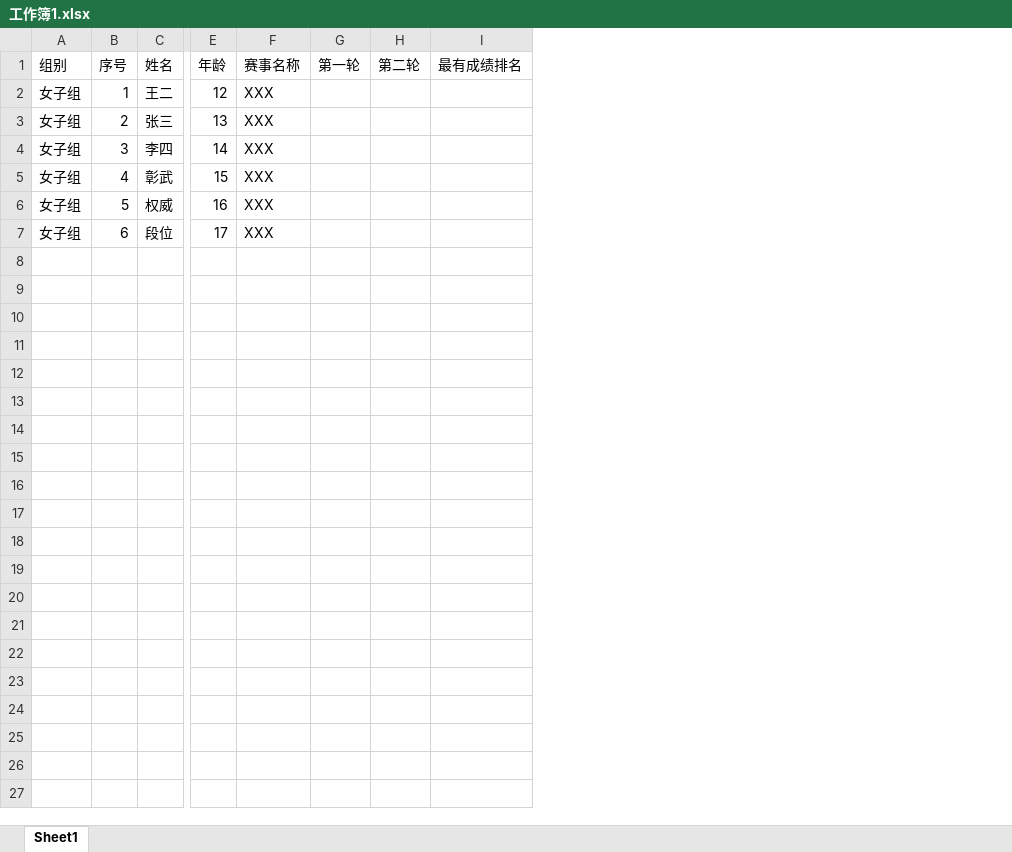
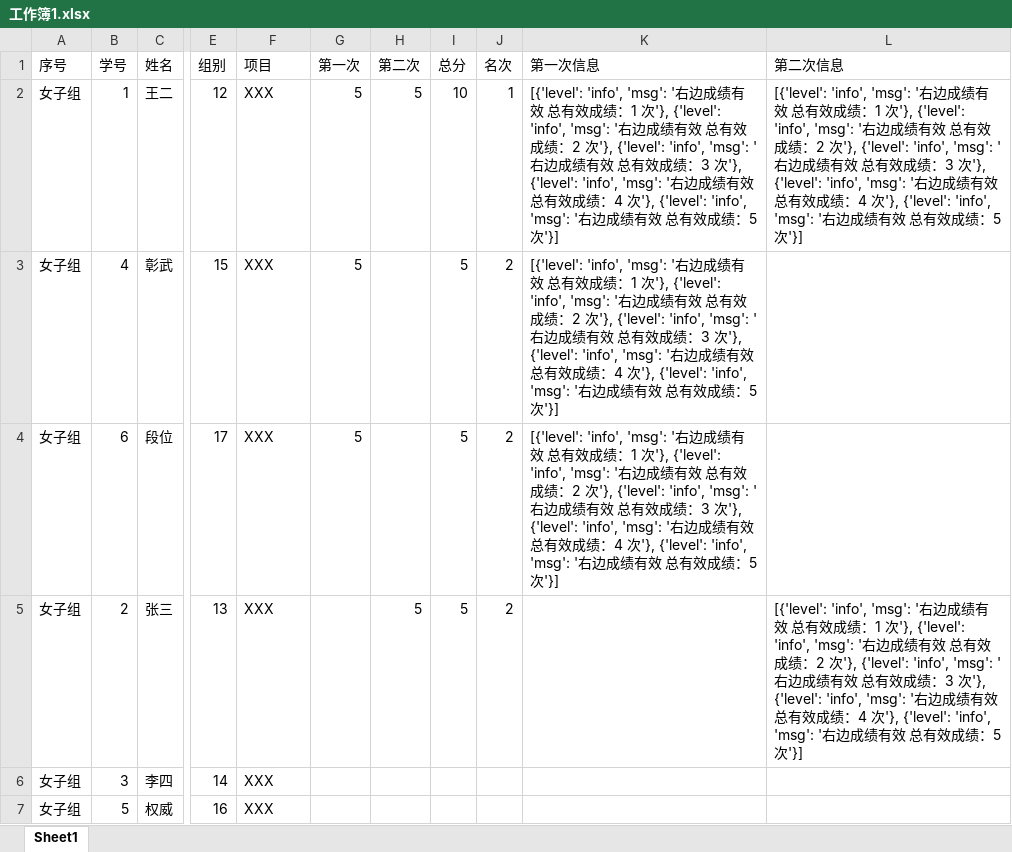
Before and after one commit to anglersking/gui_base_framework, an Excel workbook: temple_excel/工作簿1.xlsx, sheet Sheet1, drawn as a sheet; only a part is shown, gaps mark what is left out; values as stored, in another font and other column widths than the file's, no cell formats; removed rows and columns are numbered as before the commit, all else as after; rows hold the shown columns only; the diff names each change by its address in the sheet, - before the commit and + after, or states it on an @@ line.

```diff
--- a/temple_excel/工作簿1.xlsx (sheet Sheet1)
+++ b/temple_excel/工作簿1.xlsx (sheet Sheet1)
-column G, empty
-column H, empty
-column I, empty
+column G, row 2: 5
+column H, row 2: 5; row 5: 5
+column I, row 2: 10; row 5: 5
+column J, row 2: 1; row 5: 2
+column K, row 2: [{'level': 'info', 'msg': '右边成绩有效 总有效成绩：1 次'}, {'level': 'info', 'msg': '右边成绩有效 总有效成绩：2 次'}, {'level': 'info', 'msg': '右边成绩有效 总有效成绩：3 次'}, {'level': 'info', 'msg': '右边成绩有效 总有效成绩：4 次'}, {'level': 'info', 'msg': '右边成绩有效 总有效成绩：5 次'}]
+column L, row 2: [{'level': 'info', 'msg': '右边成绩有效 总有效成绩：1 次'}, {'level': 'info', 'msg': '右边成绩有效 总有效成绩：2 次'}, {'level': 'info', 'msg': '右边成绩有效 总有效成绩：3 次'}, {'level': 'info', 'msg': '右边成绩有效 总有效成绩：4 次'}, {'level': 'info', 'msg': '右边成绩有效 总有效成绩：5 次'}]; row 5: [{'level': 'info', 'msg': '右边成绩有效 总有效成绩：1 次'}, {'level': 'info', 'msg': '右边成绩有效 总有效成绩：2 次'}, {'level': 'info', 'msg': '右边成绩有效 总有效成绩：3 次'}, {'level': 'info', 'msg': '右边成绩有效 总有效成绩：4 次'}, {'level': 'info', 'msg': '右边成绩有效 总有效成绩：5 次'}]
-row 1: 组别 | 序号 | 姓名 | 年龄 | 赛事名称 | 第一轮 | 第二轮 | 最有成绩排名
+row 1: 序号 | 学号 | 姓名 | 组别 | 项目 | 第一次 | 第二次 | 总分 | 名次 | 第一次信息 | 第二次信息
@@ row 5 moved to row 3: 女子组 @@
@@ row 7 moved to row 4: 女子组 @@
```
Also changed, not shown: cell formats, temple_excel/样例.xlsx, 7 other files.
